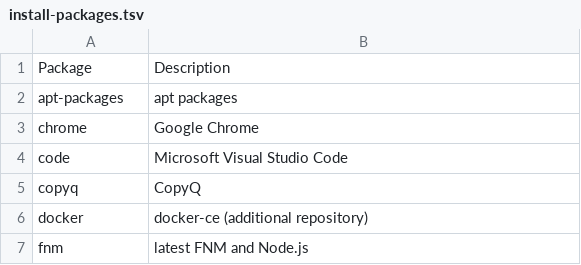
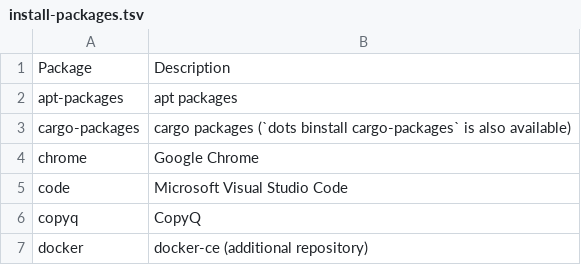
Before and after one commit to irichu/dotfiles, a TSV file: assets/tsv/install-packages.tsv, drawn as a sheet; only a part is shown; the shorter side is filled out with more unchanged rows.

Commit message:
✨ feat: Enhance cargo package installation with binstall support

```diff
--- a/assets/tsv/install-packages.tsv
+++ b/assets/tsv/install-packages.tsv
@@ -2,2 +2,3 @@ Package	Description
 apt-packages	apt packages
+cargo-packages	cargo packages (`dots binstall cargo-packages` is also available)
 chrome	Google Chrome
```
Also changed, not shown: 3 other files.
